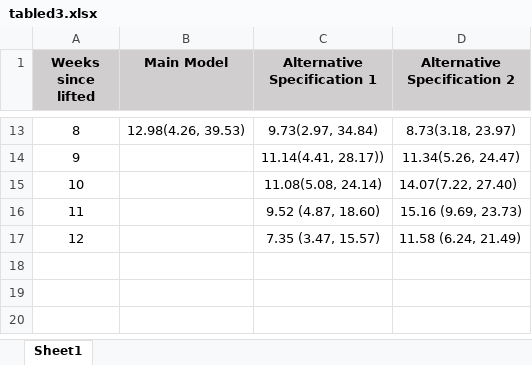
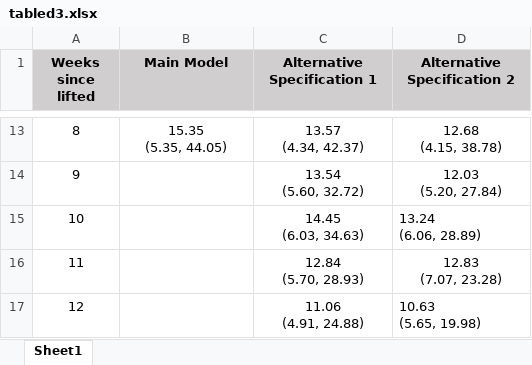
Before and after one commit to alinasmahl1/covid_indoor_dining, an Excel workbook: data/tabled3.xlsx, sheet Sheet1, drawn as a sheet; only a part is shown, gaps mark what is left out; values as stored, in another font and other column widths than the file's, no borders; ↵ is a line break in a cell; the diff covers the shown part only; the diff names each change by its address in the sheet, - before the commit and + after, or states it on an @@ line.

```diff
--- a/data/tabled3.xlsx (sheet Sheet1)
+++ b/data/tabled3.xlsx (sheet Sheet1)
-B13 (Main Model): 12.98(4.26, 39.53)
+B13 (Main Model): 15.35 ↵ (5.35, 44.05)
-C13 (Alternative Specification 1): 9.73(2.97, 34.84)
+C13 (Alternative Specification 1): 13.57 ↵ (4.34, 42.37)
-D13 (Alternative Specification 2): 8.73(3.18, 23.97)
+D13 (Alternative Specification 2): 12.68 ↵ (4.15, 38.78)
-C14 (Alternative Specification 1): 11.14(4.41, 28.17))
+C14 (Alternative Specification 1): 13.54 ↵ (5.60, 32.72)
-D14 (Alternative Specification 2): 11.34(5.26, 24.47)
+D14 (Alternative Specification 2): 12.03 ↵ (5.20, 27.84)
-C15 (Alternative Specification 1): 11.08(5.08, 24.14)
+C15 (Alternative Specification 1): 14.45 ↵ (6.03, 34.63)
-D15 (Alternative Specification 2): 14.07(7.22, 27.40)
+D15 (Alternative Specification 2): 13.24 ↵ (6.06, 28.89)
-C16 (Alternative Specification 1): 9.52 (4.87, 18.60)
+C16 (Alternative Specification 1): 12.84 ↵ (5.70, 28.93)
-D16 (Alternative Specification 2): 15.16 (9.69, 23.73)
+D16 (Alternative Specification 2): 12.83 ↵ (7.07, 23.28)
-C17 (Alternative Specification 1): 7.35 (3.47, 15.57)
+C17 (Alternative Specification 1): 11.06 ↵ (4.91, 24.88)
-D17 (Alternative Specification 2): 11.58 (6.24, 21.49)
+D17 (Alternative Specification 2): 10.63 ↵ (5.65, 19.98)
```
Also changed, not shown: 30 edited cells elsewhere in this sheet, 10 other files.
